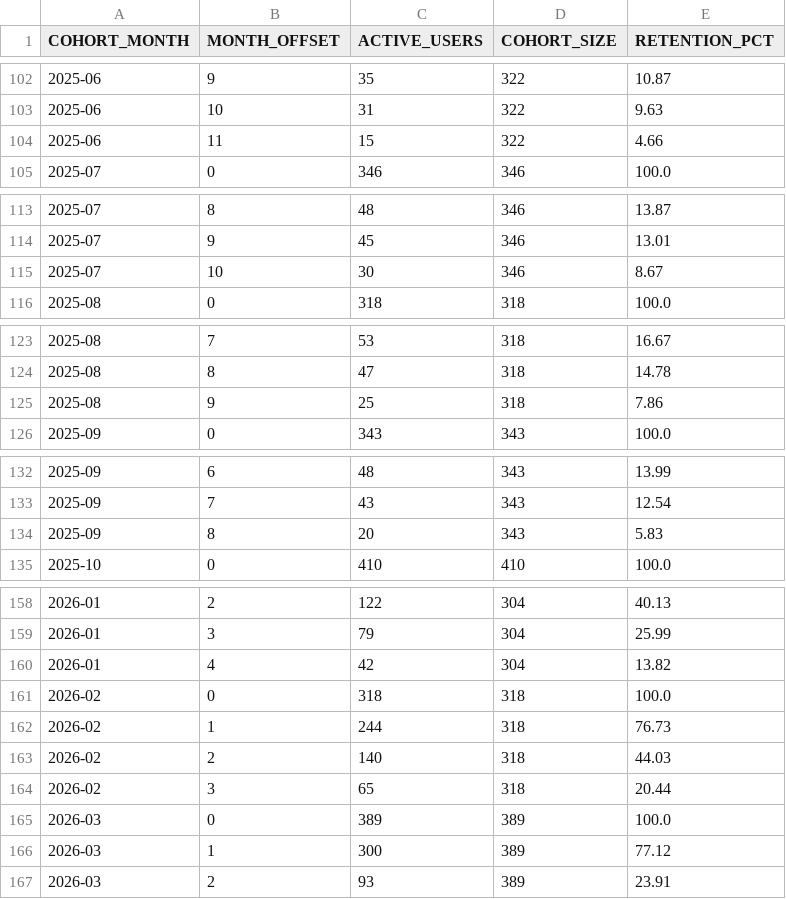
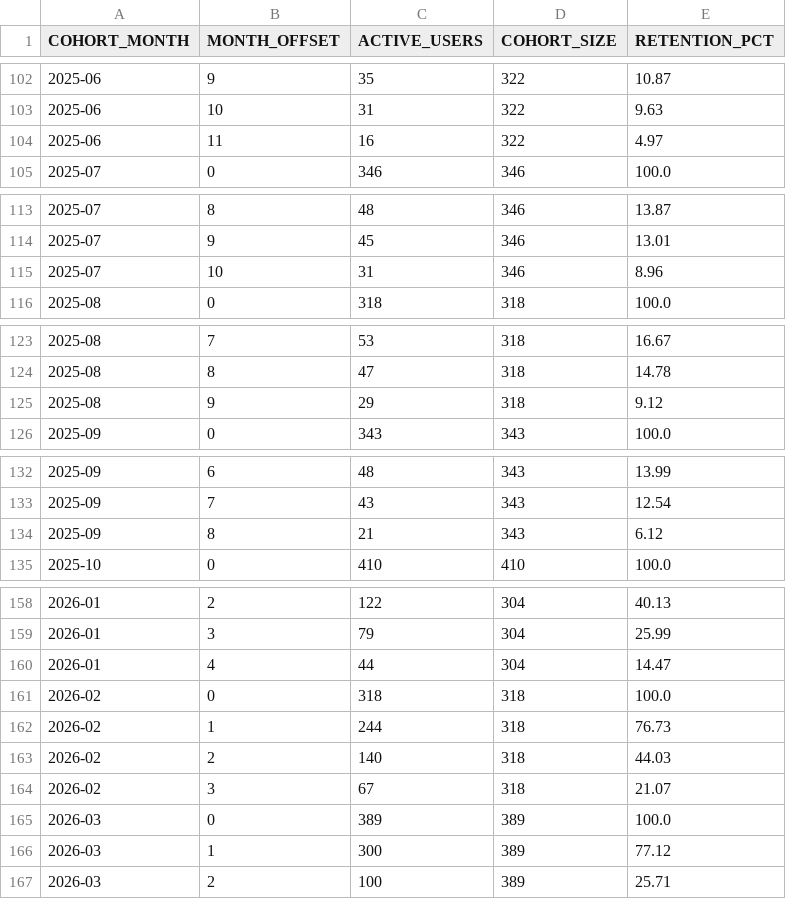
Before and after one commit to kedro-org/kedro-pycafe-data, a CSV file: data/02_intermediate/cohort_retention.csv, drawn as a sheet; only a part is shown, gaps mark what is left out; the diff covers the shown part only.

```diff
--- a/data/02_intermediate/cohort_retention.csv
+++ b/data/02_intermediate/cohort_retention.csv
@@ -103,3 +103,3 @@ COHORT_MONTH,MONTH_OFFSET,ACTIVE_USERS,COHORT_SIZE,RETENTION_PCT
 2025-06,10,31,322,9.63
-2025-06,11,15,322,4.66
+2025-06,11,16,322,4.97
 2025-07,0,346,346,100.0
@@ -114,3 +114,3 @@ COHORT_MONTH,MONTH_OFFSET,ACTIVE_USERS,COHORT_SIZE,RETENTION_PCT
 2025-07,9,45,346,13.01
-2025-07,10,30,346,8.67
+2025-07,10,31,346,8.96
 2025-08,0,318,318,100.0
@@ -124,3 +124,3 @@ COHORT_MONTH,MONTH_OFFSET,ACTIVE_USERS,COHORT_SIZE,RETENTION_PCT
 2025-08,8,47,318,14.78
-2025-08,9,25,318,7.86
+2025-08,9,29,318,9.12
 2025-09,0,343,343,100.0
@@ -133,3 +133,3 @@ COHORT_MONTH,MONTH_OFFSET,ACTIVE_USERS,COHORT_SIZE,RETENTION_PCT
 2025-09,7,43,343,12.54
-2025-09,8,20,343,5.83
+2025-09,8,21,343,6.12
 2025-10,0,410,410,100.0
@@ -159,3 +159,3 @@ COHORT_MONTH,MONTH_OFFSET,ACTIVE_USERS,COHORT_SIZE,RETENTION_PCT
 2026-01,3,79,304,25.99
-2026-01,4,42,304,13.82
+2026-01,4,44,304,14.47
 2026-02,0,318,318,100.0
@@ -163,5 +163,5 @@ COHORT_MONTH,MONTH_OFFSET,ACTIVE_USERS,COHORT_SIZE,RETENTION_PCT
 2026-02,2,140,318,44.03
-2026-02,3,65,318,20.44
+2026-02,3,67,318,21.07
 2026-03,0,389,389,100.0
 2026-03,1,300,389,77.12
-2026-03,2,93,389,23.91
+2026-03,2,100,389,25.71
```
Also changed, not shown: 4 edited cells elsewhere in this file, data/02_intermediate/kedro_commands_mau.csv, data/02_intermediate/kedro_plugins_mau.csv, 2 other files.
